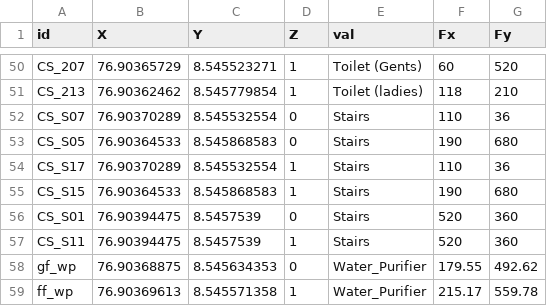
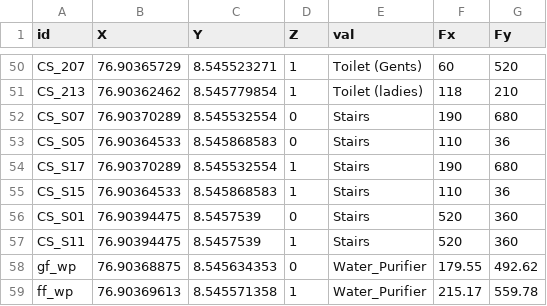
Before and after one commit to HariSK20/CETGo_Data, a CSV file: cse.csv, drawn as a sheet; only a part is shown, gaps mark what is left out.

```diff
--- a/cse.csv
+++ b/cse.csv
@@ -51,6 +51,6 @@ CS_207,76.90365729,8.545523271,1,Toilet (Gents),60,520
 CS_213,76.90362462,8.545779854,1,Toilet (ladies),118,210
-CS_S07,76.90370289,8.545532554,0,Stairs,110,36
-CS_S05,76.90364533,8.545868583,0,Stairs,190,680
-CS_S17,76.90370289,8.545532554,1,Stairs,110,36
-CS_S15,76.90364533,8.545868583,1,Stairs,190,680
+CS_S07,76.90370289,8.545532554,0,Stairs,190,680
+CS_S05,76.90364533,8.545868583,0,Stairs,110,36
+CS_S17,76.90370289,8.545532554,1,Stairs, 190,680
+CS_S15,76.90364533,8.545868583,1,Stairs,110,36,
 CS_S01,76.90394475,8.5457539,0,Stairs,520,360
```
Also changed, not shown: 18 other files.
